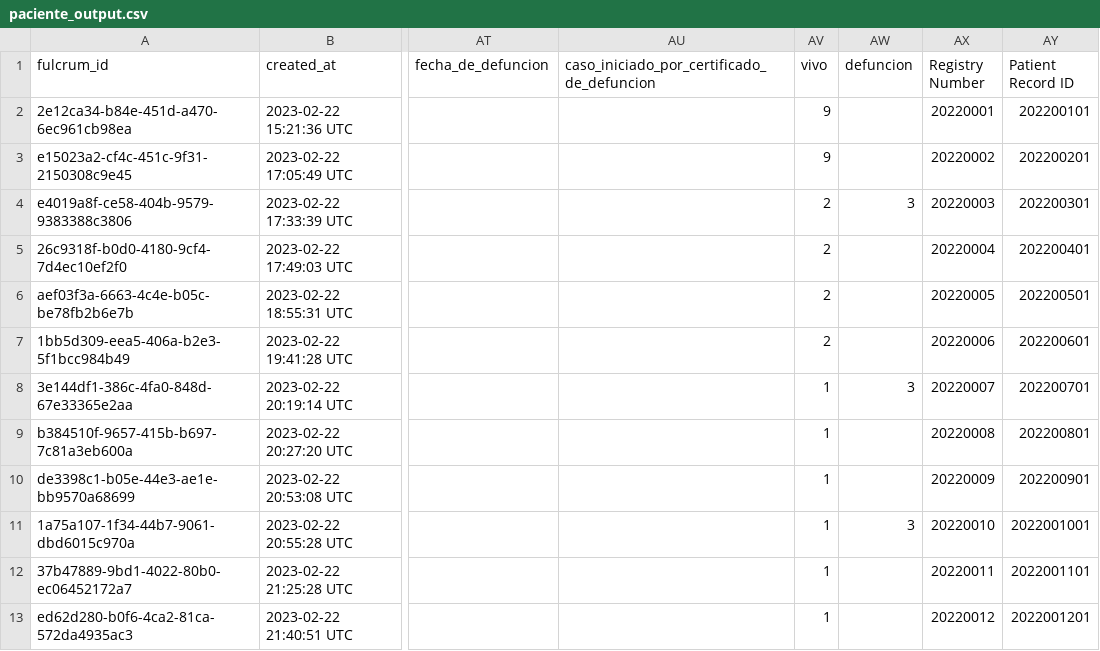
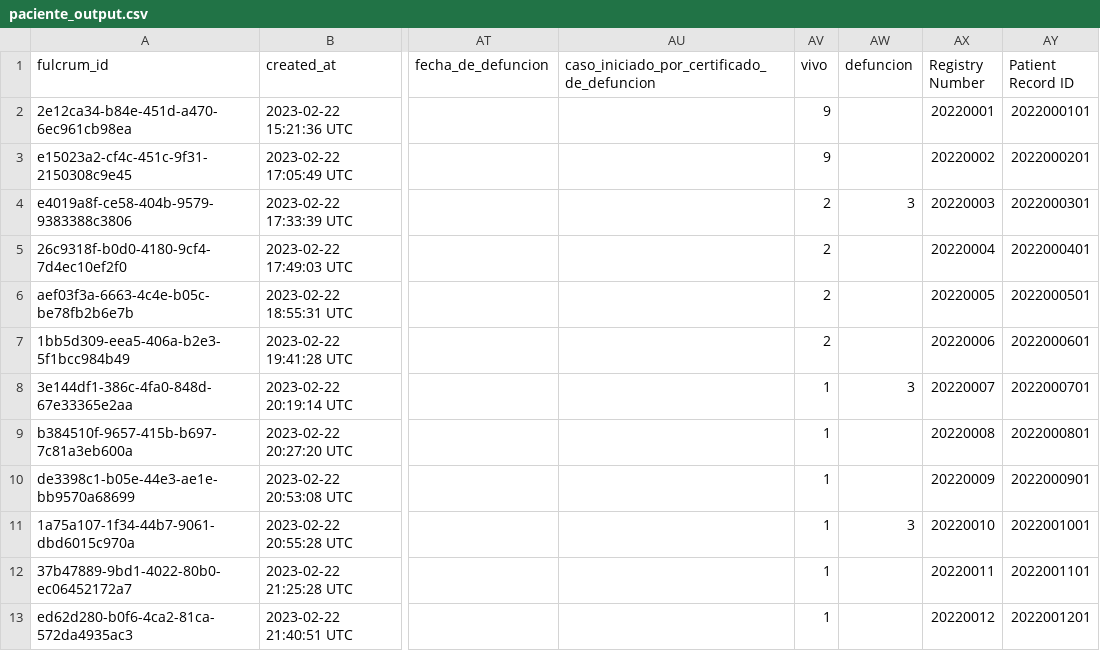
Before and after one commit to Quebny/file-connector, a CSV file: paciente_output.csv, drawn as a sheet; only a part is shown, gaps mark what is left out; the diff names each change by its address in the sheet, - before the commit and + after, or states it on an @@ line.

```diff
--- a/paciente_output.csv
+++ b/paciente_output.csv
-AY2 (Patient Record ID): 202200101
+AY2 (Patient Record ID): 2022000101
-AY3 (Patient Record ID): 202200201
+AY3 (Patient Record ID): 2022000201
-AY4 (Patient Record ID): 202200301
+AY4 (Patient Record ID): 2022000301
-AY5 (Patient Record ID): 202200401
+AY5 (Patient Record ID): 2022000401
-AY6 (Patient Record ID): 202200501
+AY6 (Patient Record ID): 2022000501
-AY7 (Patient Record ID): 202200601
+AY7 (Patient Record ID): 2022000601
-AY8 (Patient Record ID): 202200701
+AY8 (Patient Record ID): 2022000701
-AY9 (Patient Record ID): 202200801
+AY9 (Patient Record ID): 2022000801
-AY10 (Patient Record ID): 202200901
+AY10 (Patient Record ID): 2022000901
```
Also changed, not shown: 11 other files.
